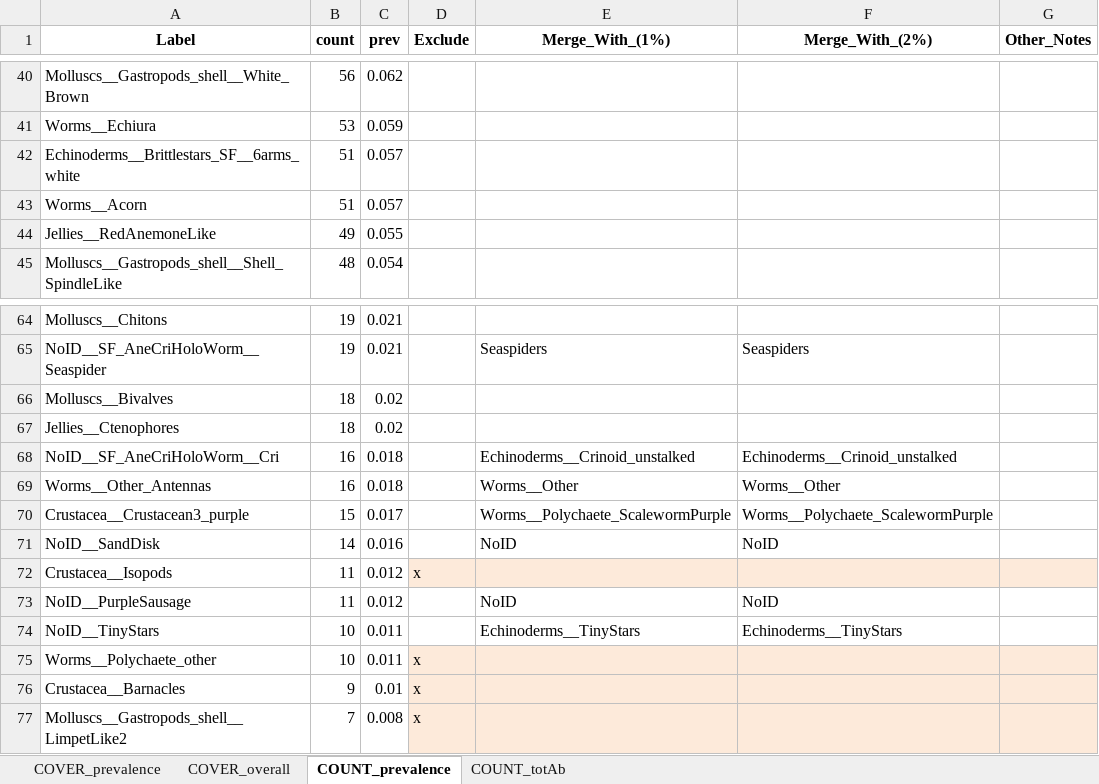
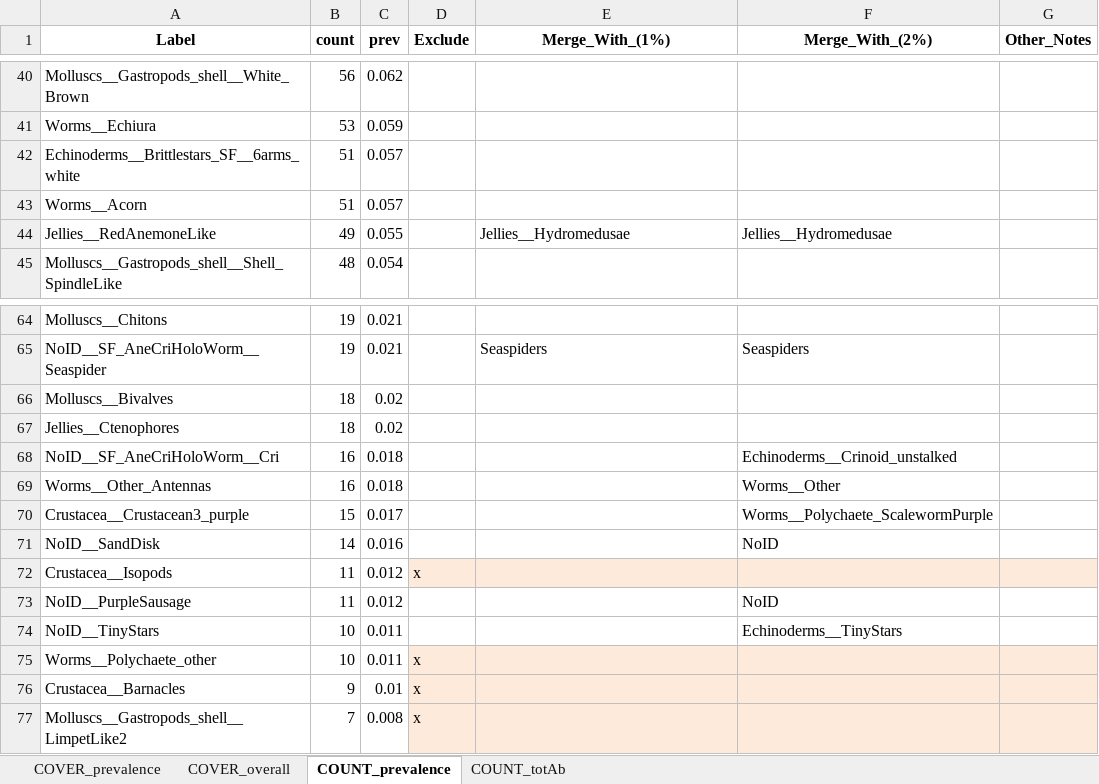
Before and after one commit to Southern-Ocean-Biodiversity-Mapping/ARC_Data, an Excel workbook: annotation/Species_list_2022_10_06.xlsx, sheet COUNT_prevalence, drawn as a sheet; only a part is shown, gaps mark what is left out; values as stored, in another font and other column widths than the file's, no borders; the diff names each change by its address in the sheet, - before the commit and + after, or states it on an @@ line.

```diff
--- a/annotation/Species_list_2022_10_06.xlsx (sheet COUNT_prevalence)
+++ b/annotation/Species_list_2022_10_06.xlsx (sheet COUNT_prevalence)
-E44 (Merge_With_(1%)): (empty)
+E44 (Merge_With_(1%)): Jellies__Hydromedusae
-F44 (Merge_With_(2%)): (empty)
+F44 (Merge_With_(2%)): Jellies__Hydromedusae
-E68 (Merge_With_(1%)): Echinoderms__Crinoid_unstalked
+E68 (Merge_With_(1%)): (empty)
-E69 (Merge_With_(1%)): Worms__Other
+E69 (Merge_With_(1%)): (empty)
-E70 (Merge_With_(1%)): Worms__Polychaete_ScalewormPurple
+E70 (Merge_With_(1%)): (empty)
-E71 (Merge_With_(1%)): NoID
+E71 (Merge_With_(1%)): (empty)
-E73 (Merge_With_(1%)): NoID
+E73 (Merge_With_(1%)): (empty)
-E74 (Merge_With_(1%)): Echinoderms__TinyStars
+E74 (Merge_With_(1%)): (empty)
```
Also changed, not shown: sheet COVER_prevalence, 16 other files.
